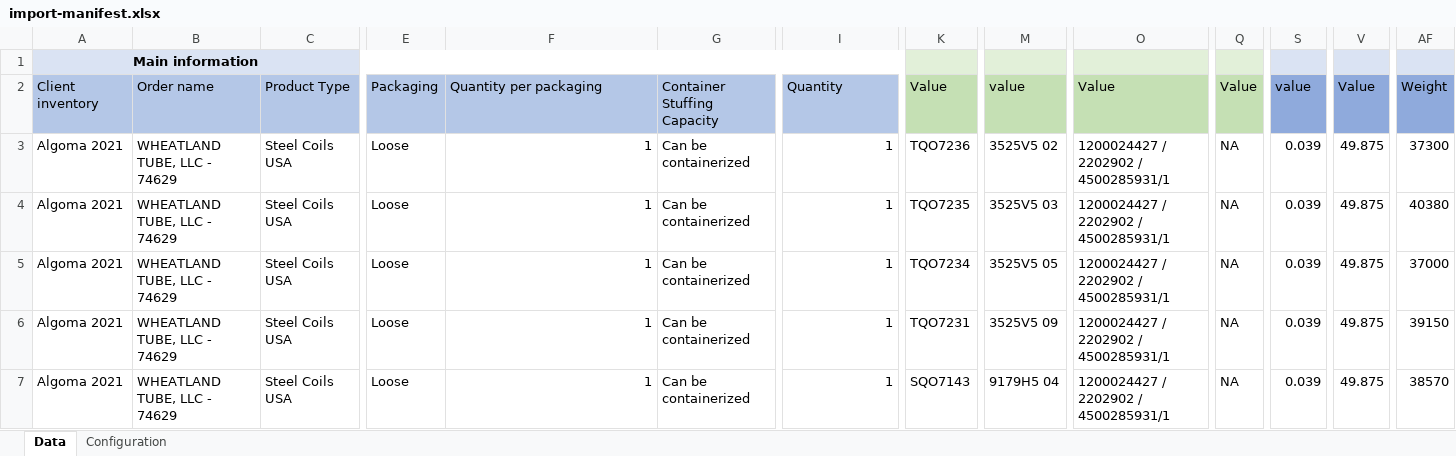
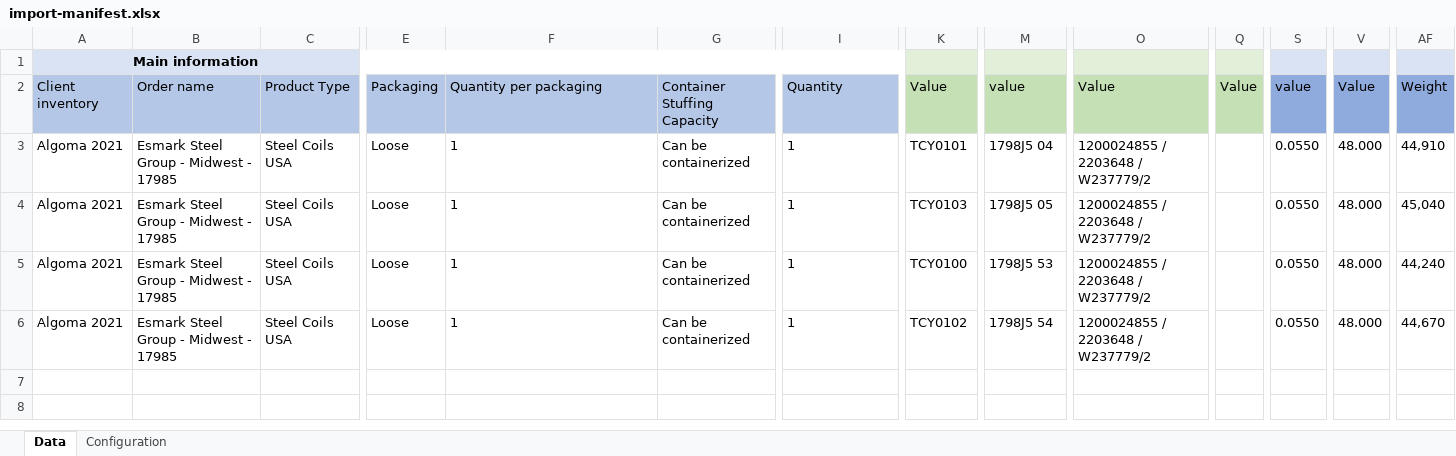
Before and after one commit to kyleConrad22/inventory-tracking-application, an Excel workbook: Nasco-Database-Web-App/import-manifest.xlsx, sheet Data, drawn as a sheet; only a part is shown, gaps mark what is left out; values as stored, in another font and other column widths than the file's, no borders; removed rows and columns are numbered as before the commit, all else as after; rows hold the shown columns only; the diff names each change by its address in the sheet, - before the commit and + after, or states it on an @@ line.

Commit message:
Finished Implementation of Algoma Reception Logic
Finished implementation of Algoma reception logic, adding robustness to ensure WebDriver session always closes after upload and adding terminal output to monitor progress of upload.

```diff
--- a/Nasco-Database-Web-App/import-manifest.xlsx (sheet Data)
+++ b/Nasco-Database-Web-App/import-manifest.xlsx (sheet Data)
-B3:B4: WHEATLAND TUBE, LLC - 74629
+B3:B4: Esmark Steel Group - Midwest - 17985
-F3:F4 alignment: right
+F3:F4 alignment: left
-I3:I4 alignment: right
+I3:I4 alignment: left
-K3: TQO7236
+K3: TCY0101
-M3: 3525V5 02
+M3: 1798J5 04
-O3:O4: 1200024427 / 2202902 / 4500285931/1
+O3:O4: 1200024855 / 2203648 / W237779/2
-Q3:Q4: NA
+Q3:Q4: (empty)
-S3:S4: 0.039
+S3:S4: 0.0550
-V3:V4: 49.875
+V3:V4: 48.000
-AF3: 37300
+AF3: 44,910
-K4: TQO7235
+K4: TCY0103
-M4: 3525V5 03
+M4: 1798J5 05
-AF4: 40380
+AF4: 45,040
-row 5: Algoma 2021 | WHEATLAND TUBE, LLC - 74629 | Steel Coils USA | Loose | 1 | Can be containerized | 1 | TQO7234 | 3525V5 05 | 1200024427 / 2202902 / 4500285931/1 | NA | 0.039 | 49.875 | 37000
-B5:B6: WHEATLAND TUBE, LLC - 74629
+B5:B6: Esmark Steel Group - Midwest - 17985
-F5:F6 alignment: right
+F5:F6 alignment: left
-I5:I6 alignment: right
+I5:I6 alignment: left
-K5: TQO7231
+K5: TCY0100
-M5: 3525V5 09
+M5: 1798J5 53
-O5:O6: 1200024427 / 2202902 / 4500285931/1
+O5:O6: 1200024855 / 2203648 / W237779/2
-Q5:Q6: NA
+Q5:Q6: (empty)
-S5:S6: 0.039
+S5:S6: 0.0550
-V5:V6: 49.875
+V5:V6: 48.000
-AF5: 39150
+AF5: 44,240
-K6: SQO7143
+K6: TCY0102
-M6: 9179H5 04
+M6: 1798J5 54
-AF6: 38570
+AF6: 44,670
```
Also changed, not shown: 6 other files.
